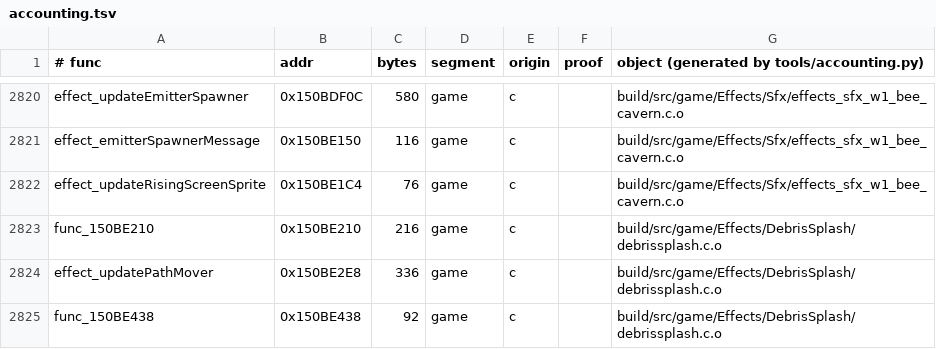
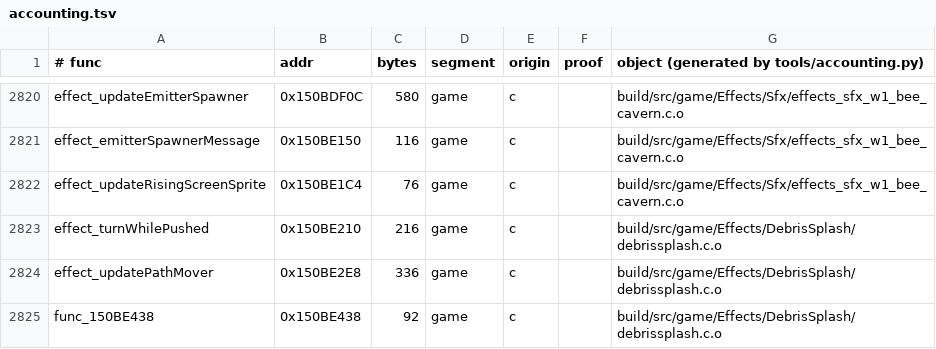
Before and after one commit to sholdee/conker-decomp, a TSV file: tools/accounting.tsv, drawn as a sheet; only a part is shown, gaps mark what is left out; the diff covers the shown part only.

```diff
--- a/tools/accounting.tsv
+++ b/tools/accounting.tsv
@@ -2822,3 +2822,3 @@ effect_emitterSpawnerMessage	0x150BE150	116	game	c		build/src/game/Effects/Sfx/e
 effect_updateRisingScreenSprite	0x150BE1C4	76	game	c		build/src/game/Effects/Sfx/effects_sfx_w1_bee_cavern.c.o
-func_150BE210	0x150BE210	216	game	c		build/src/game/Effects/DebrisSplash/debrissplash.c.o
+effect_turnWhilePushed	0x150BE210	216	game	c		build/src/game/Effects/DebrisSplash/debrissplash.c.o
 effect_updatePathMover	0x150BE2E8	336	game	c		build/src/game/Effects/DebrisSplash/debrissplash.c.o
```
Also changed, not shown: 30 edited cells elsewhere in this file, 50 other files.
